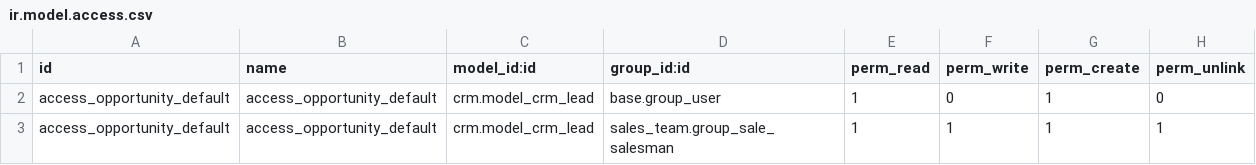
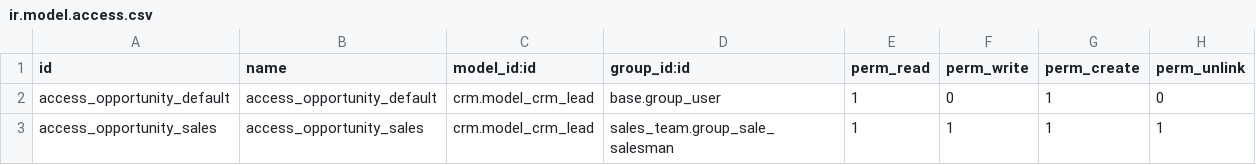
Before and after one commit to suningwz/odoo-vcls-module, a CSV file: vcls-crm/security/ir.model.access.csv, drawn as a sheet.

```diff
--- a/vcls-crm/security/ir.model.access.csv
+++ b/vcls-crm/security/ir.model.access.csv
@@ -2,2 +2,2 @@ id,name,model_id:id,group_id:id,perm_read,perm_write,perm_create,perm_unlink
 access_opportunity_default,access_opportunity_default,crm.model_crm_lead,base.group_user,1,0,1,0
-access_opportunity_default,access_opportunity_default,crm.model_crm_lead,sales_team.group_sale_salesman,1,1,1,1
+access_opportunity_sales,access_opportunity_sales,crm.model_crm_lead,sales_team.group_sale_salesman,1,1,1,1
```
Also changed, not shown: 9 other files.
